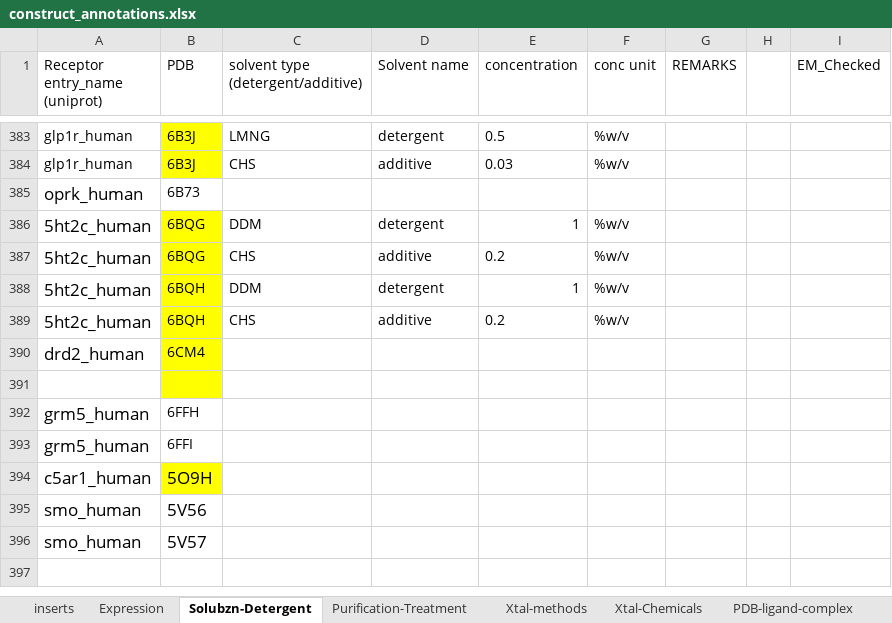
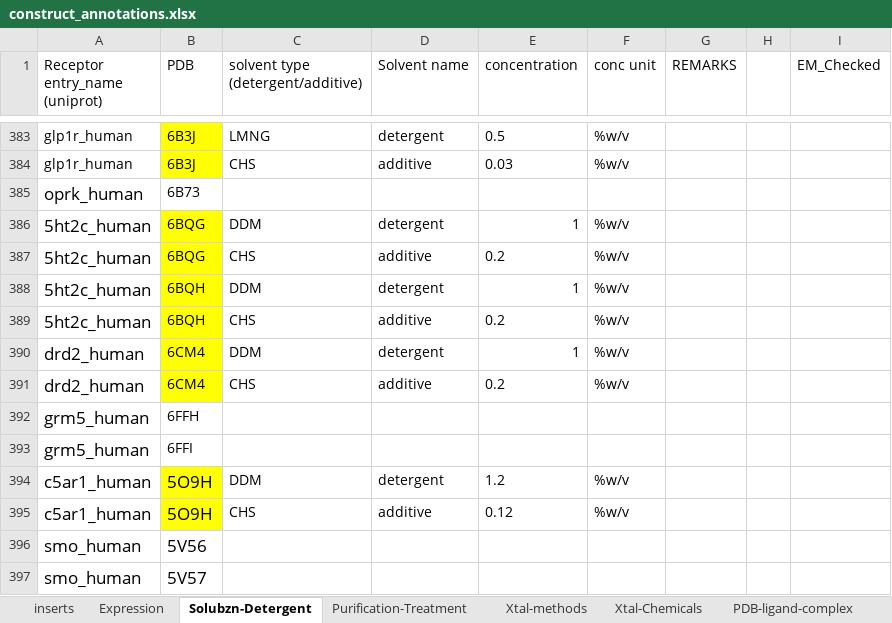
Before and after one commit to protwis/gpcrdb_data, an Excel workbook: structure_data/construct_data/construct_annotations.xlsx, sheet Solubzn-Detergent, drawn as a sheet; only a part is shown, gaps mark what is left out; values as stored, in another font and other column widths than the file's, no borders; the diff names each change by its address in the sheet, - before the commit and + after, or states it on an @@ line.

```diff
--- a/structure_data/construct_data/construct_annotations.xlsx (sheet Solubzn-Detergent)
+++ b/structure_data/construct_data/construct_annotations.xlsx (sheet Solubzn-Detergent)
-C390: (empty)
+C390: DDM
-D390 (Solvent name): (empty)
+D390 (Solvent name): detergent
-E390 (concentration): (empty)
+E390 (concentration): 1
-F390 (conc unit): (empty)
+F390 (conc unit): %w/v
-row 391: (empty)
+row 391: drd2_human | 6CM4 | CHS | additive | 0.2 | %w/v
-C394: (empty)
+C394: DDM
-D394 (Solvent name): (empty)
+D394 (Solvent name): detergent
-E394 (concentration): (empty)
+E394 (concentration): 1.2
-F394 (conc unit): (empty)
+F394 (conc unit): %w/v
+row 395: c5ar1_human | 5O9H | CHS | additive | 0.12 | %w/v
```
Also changed, not shown: sheet inserts, sheet Xtal-Chemicals, sheet Xtal-methods, sheet PDB-ligand-complex, sheet Expression, sheet Purification-Treatment, other sheet tabs.
